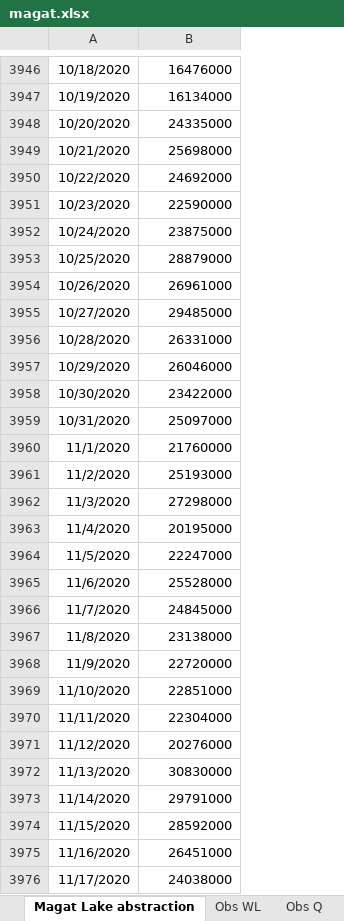
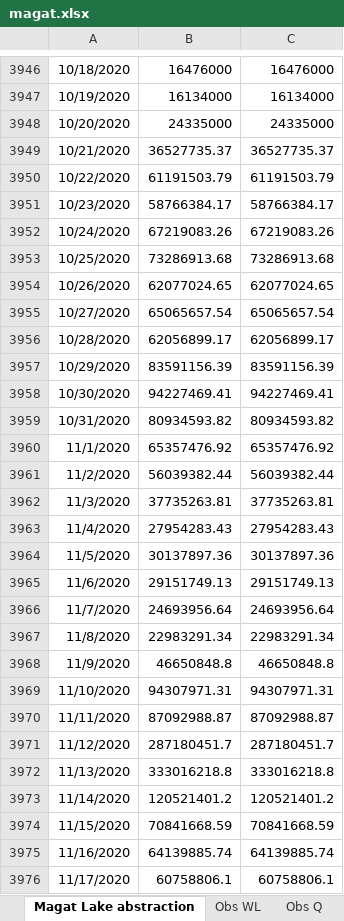
Before and after one commit to NIVANorge/Mobius2, an Excel workbook: models/data/magat.xlsx, sheet Magat Lake abstraction, drawn as a sheet; only a part is shown, gaps mark what is left out; values as stored, in another font and other column widths than the file's, no borders; the diff covers the shown part only; the diff names each change by its address in the sheet, - before the commit and + after, or states it on an @@ line.

```diff
--- a/models/data/magat.xlsx (sheet Magat Lake abstraction)
+++ b/models/data/magat.xlsx (sheet Magat Lake abstraction)
+column C, rows 3946-3976: 16476000 | 16134000 | 24335000 | 36527735.37 | 61191503.79 | 58766384.17 | 67219083.26 | 73286913.68 | 62077024.65 | 65065657.54 | 62056899.17 | 83591156.39 | 94227469.41 | 80934593.82 | 65357476.92 | 56039382.44 | 37735263.81 | 27954283.43 | 30137897.36 | 29151749.13 | 24693956.64 | 22983291.34 | 46650848.8 | 94307971.31 | 87092988.87 | 287180451.7 | 333016218.8 | 120521401.2 | 70841668.59 | 64139885.74 | 60758806.1
-B3949: 25698000
+B3949: 36527735.37
-B3950: 24692000
+B3950: 61191503.79
-B3951: 22590000
+B3951: 58766384.17
-B3952: 23875000
+B3952: 67219083.26
-B3953: 28879000
+B3953: 73286913.68
-B3954: 26961000
+B3954: 62077024.65
-B3955: 29485000
+B3955: 65065657.54
-B3956: 26331000
+B3956: 62056899.17
-B3957: 26046000
+B3957: 83591156.39
-B3958: 23422000
+B3958: 94227469.41
-B3959: 25097000
+B3959: 80934593.82
-B3960: 21760000
+B3960: 65357476.92
-B3961: 25193000
+B3961: 56039382.44
-B3962: 27298000
+B3962: 37735263.81
-B3963: 20195000
+B3963: 27954283.43
-B3964: 22247000
+B3964: 30137897.36
-B3965: 25528000
+B3965: 29151749.13
-B3966: 24845000
+B3966: 24693956.64
-B3967: 23138000
+B3967: 22983291.34
-B3968: 22720000
+B3968: 46650848.8
-B3969: 22851000
+B3969: 94307971.31
-B3970: 22304000
+B3970: 87092988.87
-B3971: 20276000
+B3971: 287180451.7
-B3972: 30830000
+B3972: 333016218.8
-B3973: 29791000
+B3973: 120521401.2
-B3974: 28592000
+B3974: 70841668.59
-B3975: 26451000
+B3975: 64139885.74
-B3976: 24038000
+B3976: 60758806.1
```
Also changed, not shown: 334 added rows and 44 edited cells elsewhere in this sheet, sheet Obs Q, sheet Obs WL, 6 other files.
